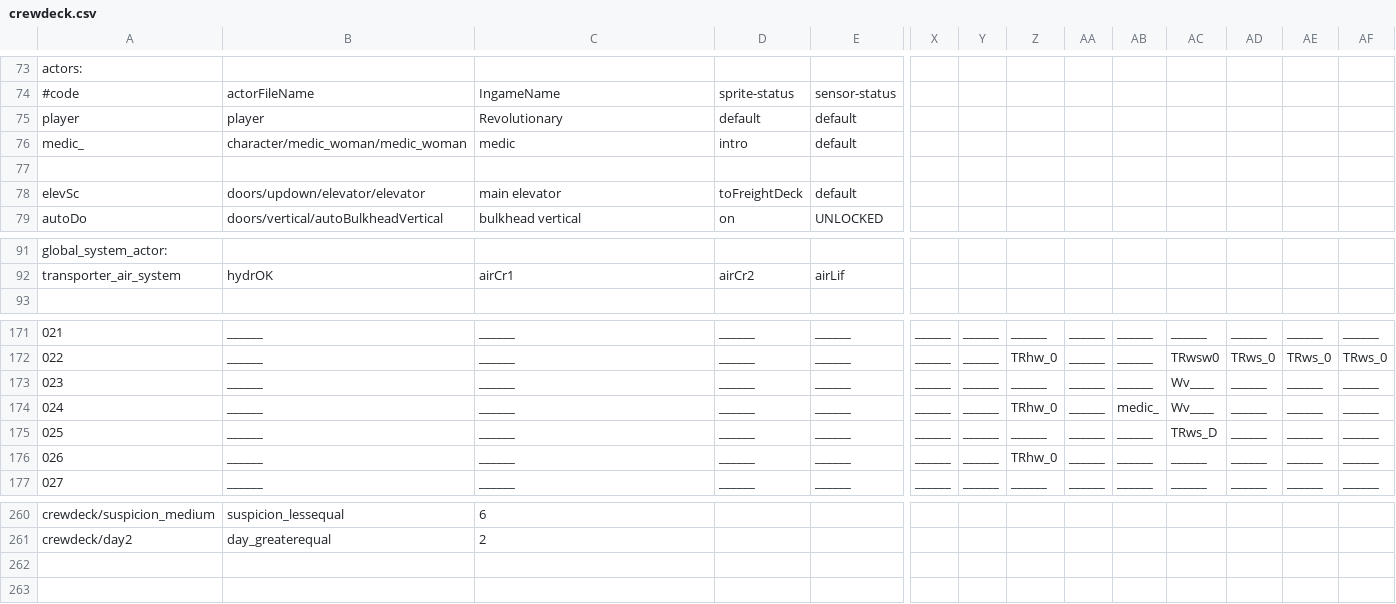
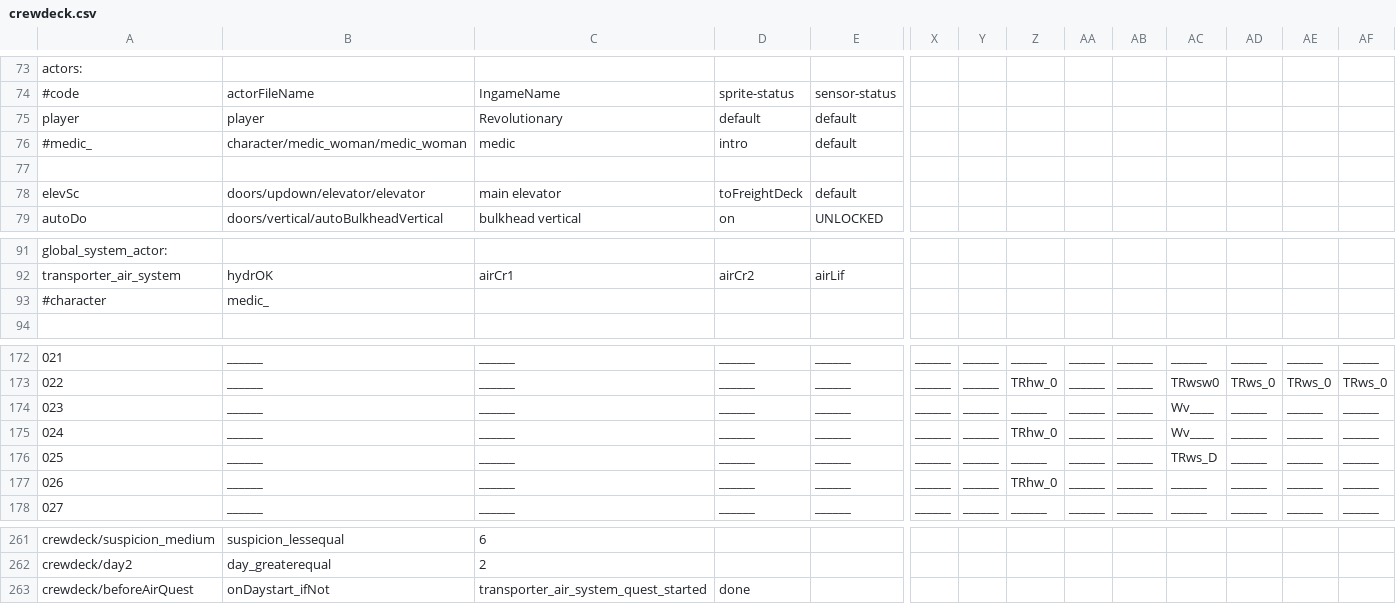
Before and after one commit to WolfgangBischoff/Ceres, a CSV file: src/main/java/res/level/crewdeck/crewdeck.csv, drawn as a sheet; only a part is shown, gaps mark what is left out; addresses are those after the commit; rows hold the shown columns only; the diff names each change by its address in the sheet, - before the commit and + after, or states it on an @@ line.

```diff
--- a/src/main/java/res/level/crewdeck/crewdeck.csv
+++ b/src/main/java/res/level/crewdeck/crewdeck.csv
@@ column A renumbered in row 76 @@
+row 93: #character | medic_
-AB175: medic_
+AB175: ______
+row 263: crewdeck/beforeAirQuest | onDaystart_ifNot | transporter_air_system_quest_started | done
```
Also changed, not shown: src/main/java/res/actorData/character/medic_woman/medic_woman.csv, src/main/java/res/actorData/quest/main/frontwindow/actor.csv, 17 other files.
